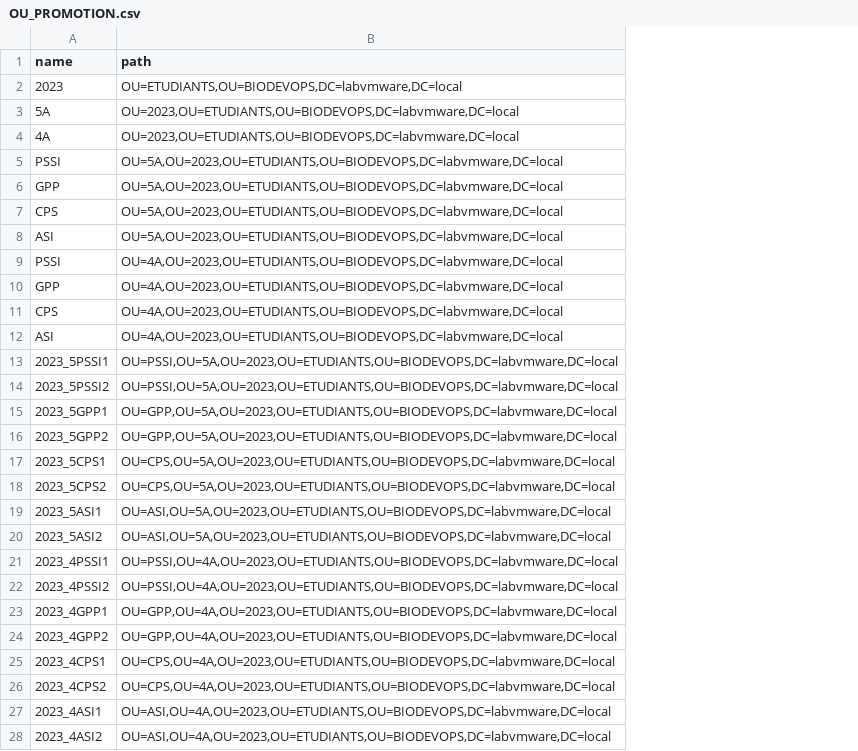
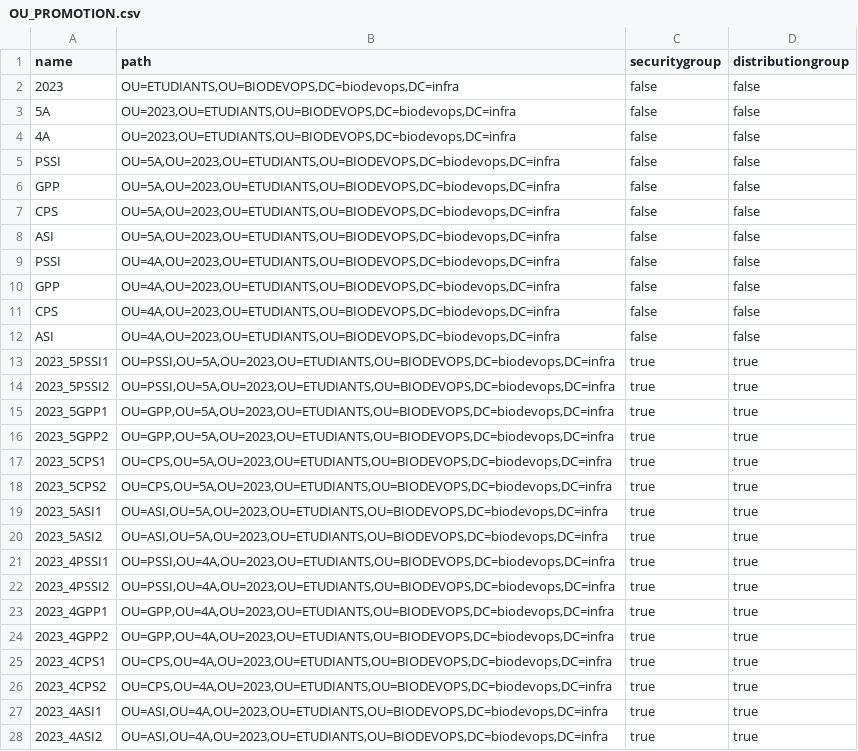
Before and after one commit to GMukilventhan/Projet-Powershell, a CSV file: FINAL/CSV/OU_PROMOTION.csv, drawn as a sheet; the diff names each change by its address in the sheet, - before the commit and + after, or states it on an @@ line.

Commit message:
update dc

```diff
--- a/FINAL/CSV/OU_PROMOTION.csv
+++ b/FINAL/CSV/OU_PROMOTION.csv
+column C (securitygroup), rows 2-28: false | false | false | false | false | false | false | false | false | false | false | true | true | true | true | true | true | true | true | true | true | true | true | true | true | true | true
+column D (distributiongroup), rows 2-28: false | false | false | false | false | false | false | false | false | false | false | true | true | true | true | true | true | true | true | true | true | true | true | true | true | true | true
-B2 (path): OU=ETUDIANTS,OU=BIODEVOPS,DC=labvmware,DC=local
+B2 (path): OU=ETUDIANTS,OU=BIODEVOPS,DC=biodevops,DC=infra
-B3:B4 (path): OU=2023,OU=ETUDIANTS,OU=BIODEVOPS,DC=labvmware,DC=local
+B3:B4 (path): OU=2023,OU=ETUDIANTS,OU=BIODEVOPS,DC=biodevops,DC=infra
-B5:B8 (path): OU=5A,OU=2023,OU=ETUDIANTS,OU=BIODEVOPS,DC=labvmware,DC=local
+B5:B8 (path): OU=5A,OU=2023,OU=ETUDIANTS,OU=BIODEVOPS,DC=biodevops,DC=infra
-B9:B12 (path): OU=4A,OU=2023,OU=ETUDIANTS,OU=BIODEVOPS,DC=labvmware,DC=local
+B9:B12 (path): OU=4A,OU=2023,OU=ETUDIANTS,OU=BIODEVOPS,DC=biodevops,DC=infra
-B13:B14 (path): OU=PSSI,OU=5A,OU=2023,OU=ETUDIANTS,OU=BIODEVOPS,DC=labvmware,DC=local
+B13:B14 (path): OU=PSSI,OU=5A,OU=2023,OU=ETUDIANTS,OU=BIODEVOPS,DC=biodevops,DC=infra
-B15:B16 (path): OU=GPP,OU=5A,OU=2023,OU=ETUDIANTS,OU=BIODEVOPS,DC=labvmware,DC=local
+B15:B16 (path): OU=GPP,OU=5A,OU=2023,OU=ETUDIANTS,OU=BIODEVOPS,DC=biodevops,DC=infra
-B17:B18 (path): OU=CPS,OU=5A,OU=2023,OU=ETUDIANTS,OU=BIODEVOPS,DC=labvmware,DC=local
+B17:B18 (path): OU=CPS,OU=5A,OU=2023,OU=ETUDIANTS,OU=BIODEVOPS,DC=biodevops,DC=infra
-B19:B20 (path): OU=ASI,OU=5A,OU=2023,OU=ETUDIANTS,OU=BIODEVOPS,DC=labvmware,DC=local
+B19:B20 (path): OU=ASI,OU=5A,OU=2023,OU=ETUDIANTS,OU=BIODEVOPS,DC=biodevops,DC=infra
-B21:B22 (path): OU=PSSI,OU=4A,OU=2023,OU=ETUDIANTS,OU=BIODEVOPS,DC=labvmware,DC=local
+B21:B22 (path): OU=PSSI,OU=4A,OU=2023,OU=ETUDIANTS,OU=BIODEVOPS,DC=biodevops,DC=infra
-B23:B24 (path): OU=GPP,OU=4A,OU=2023,OU=ETUDIANTS,OU=BIODEVOPS,DC=labvmware,DC=local
+B23:B24 (path): OU=GPP,OU=4A,OU=2023,OU=ETUDIANTS,OU=BIODEVOPS,DC=biodevops,DC=infra
-B25:B26 (path): OU=CPS,OU=4A,OU=2023,OU=ETUDIANTS,OU=BIODEVOPS,DC=labvmware,DC=local
+B25:B26 (path): OU=CPS,OU=4A,OU=2023,OU=ETUDIANTS,OU=BIODEVOPS,DC=biodevops,DC=infra
-B27:B28 (path): OU=ASI,OU=4A,OU=2023,OU=ETUDIANTS,OU=BIODEVOPS,DC=labvmware,DC=local
+B27:B28 (path): OU=ASI,OU=4A,OU=2023,OU=ETUDIANTS,OU=BIODEVOPS,DC=biodevops,DC=infra
```
